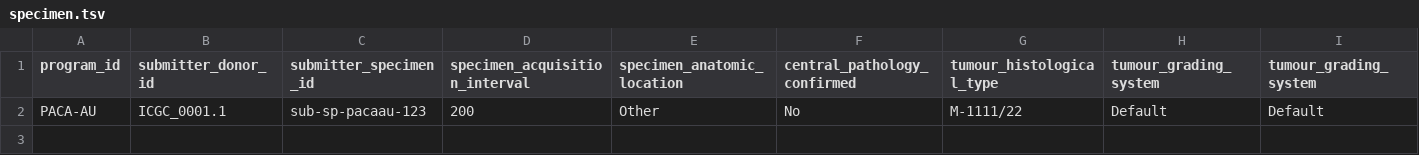
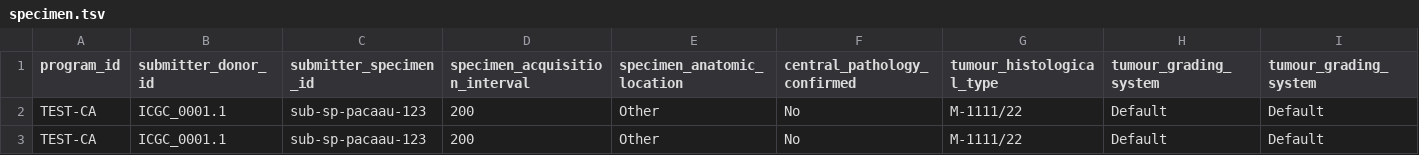
Before and after one commit to icgc-argo/argo-clinical, a TSV file: sampleFiles/specimen.tsv, drawn as a sheet; only a part is shown; rows hold the shown columns only; the diff names each change by its address in the sheet, - before the commit and + after, or states it on an @@ line.

```diff
--- a/sampleFiles/specimen.tsv
+++ b/sampleFiles/specimen.tsv
-A2 (program_id): PACA-AU
+A2 (program_id): TEST-CA
+row 3: TEST-CA | ICGC_0001.1 | sub-sp-pacaau-123 | 200 | Other | No | M-1111/22 | Default | Default
```
Also changed, not shown: sampleFiles/chemotherapy.tsv, sampleFiles/follow_up.tsv, 14 other files.
